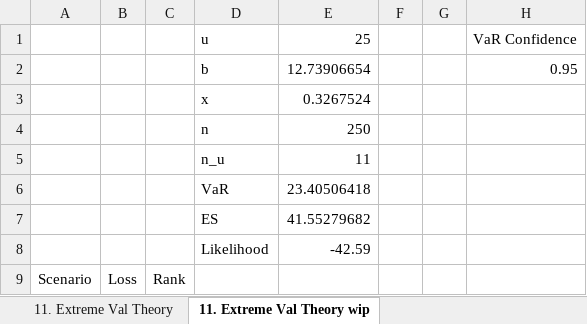
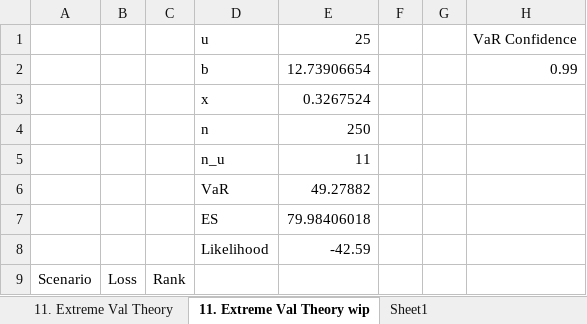
Before and after one commit to ForWardoves/8301_Finance, an Excel workbook: Ch12_6e_Historical Simulation Calcs.xlsx, sheet 11. Extreme Val Theory wip, drawn as a sheet; only a part is shown; values as stored, in another font and other column widths than the file's, no borders; charts and pictures not drawn; the diff names each change by its address in the sheet, - before the commit and + after, or states it on an @@ line.

```diff
--- a/Ch12_6e_Historical Simulation Calcs.xlsx (sheet 11. Extreme Val Theory wip)
+++ b/Ch12_6e_Historical Simulation Calcs.xlsx (sheet 11. Extreme Val Theory wip)
+sheet tab: Sheet1
-H2: 0.95
+H2: 0.99
-E6: 23.40506418
+E6: 49.27882
-E7: 41.55279682
+E7: 79.98406018
```
Also changed, not shown: 1 other file.
